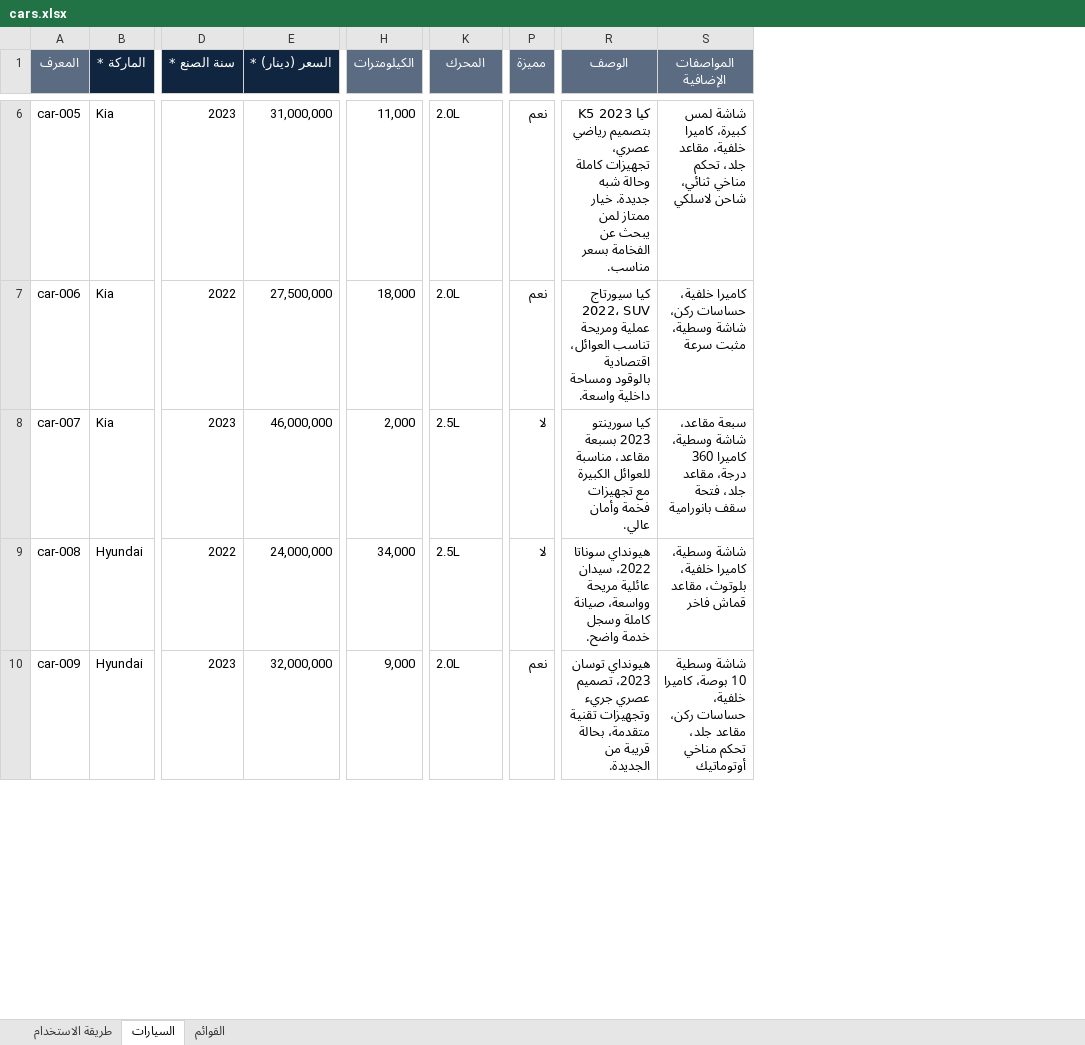
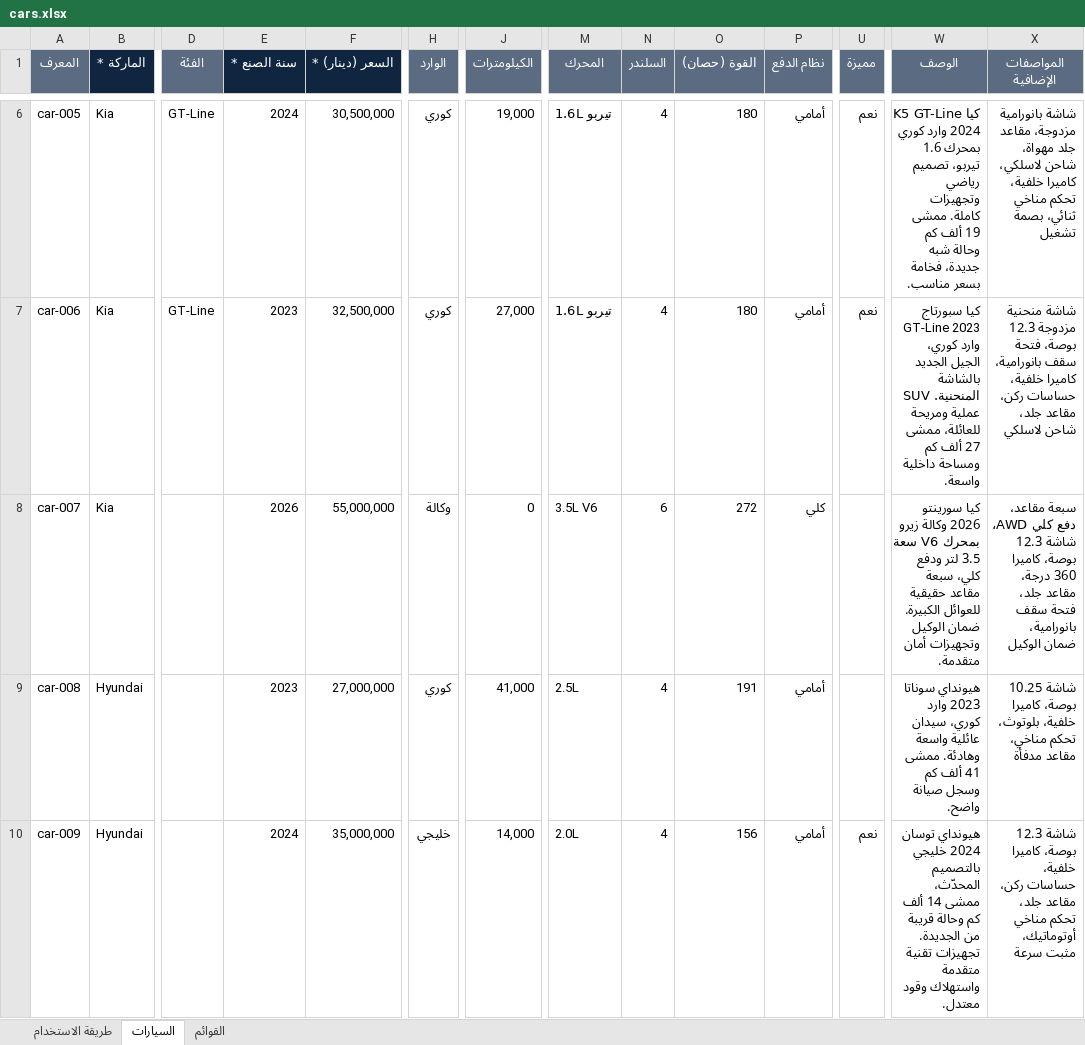
Before and after one commit to sajjadalali/al-maared-al-thaki, an Excel workbook: content/cars.xlsx, sheet السيارات, drawn as a sheet; only a part is shown, gaps mark what is left out; values as stored, in another font and other column widths than the file's, no borders; addresses are those after the commit; the diff covers the shown part only; the diff names each change by its address in the sheet, - before the commit and + after, or states it on an @@ line.

```diff
--- a/content/cars.xlsx (sheet السيارات)
+++ b/content/cars.xlsx (sheet السيارات)
+column D (الفئة), rows 6-7: GT-Line | GT-Line
+column H (الوارد), rows 6-10: كوري | كوري | وكالة | كوري | خليجي
+column N (السلندر), rows 6-10: 4 | 4 | 6 | 4 | 4
+column O (القوة (حصان)), rows 6-10: 180 | 180 | 272 | 191 | 156
+column P (نظام الدفع), rows 6-10: أمامي | أمامي | كلي | أمامي | أمامي
-E6 (سنة الصنع *): 2023
+E6 (سنة الصنع *): 2024
-F6 (السعر (دينار) *): 31,000,000
+F6 (السعر (دينار) *): 30,500,000
-J6 (الكيلومترات): 11,000
+J6 (الكيلومترات): 19,000
-M6:M7 (المحرك): 2.0L
+M6:M7 (المحرك): 1.6L تيربو
-W6 (الوصف): كيا K5 2023 بتصميم رياضي عصري، تجهيزات كاملة وحالة شبه جديدة. خيار ممتاز لمن يبحث عن الفخامة بسعر مناسب.
+W6 (الوصف): كيا K5 GT-Line 2024 وارد كوري بمحرك 1.6 تيربو، تصميم رياضي وتجهيزات كاملة. ممشى 19 ألف كم وحالة شبه جديدة، فخامة بسعر مناسب.
-X6 (المواصفات الإضافية): شاشة لمس كبيرة، كاميرا خلفية، مقاعد جلد، تحكم مناخي ثنائي، شاحن لاسلكي
+X6 (المواصفات الإضافية): شاشة بانورامية مزدوجة، مقاعد جلد مهواة، شاحن لاسلكي، كاميرا خلفية، تحكم مناخي ثنائي، بصمة تشغيل
-E7 (سنة الصنع *): 2022
+E7 (سنة الصنع *): 2023
-F7 (السعر (دينار) *): 27,500,000
+F7 (السعر (دينار) *): 32,500,000
-J7 (الكيلومترات): 18,000
+J7 (الكيلومترات): 27,000
-W7 (الوصف): كيا سيورتاج 2022، SUV عملية ومريحة تناسب العوائل، اقتصادية بالوقود ومساحة داخلية…
+W7 (الوصف): كيا سبورتاج GT-Line 2023 وارد كوري، الجيل الجديد بالشاشة المنحنية. SUV عملية ومريحة للعائلة، ممشى 27 ألف كم ومساحة داخلية…
-X7 (المواصفات الإضافية): كاميرا خلفية، حساسات ركن، شاشة وسطية، مثبت سرعة
+X7 (المواصفات الإضافية): شاشة منحنية مزدوجة 12.3 بوصة، فتحة سقف بانورامية، كاميرا خلفية، حساسات ركن، مقاعد جلد، شاحن لاسلكي
-E8 (سنة الصنع *): 2023
+E8 (سنة الصنع *): 2026
-F8 (السعر (دينار) *): 46,000,000
+F8 (السعر (دينار) *): 55,000,000
-J8 (الكيلومترات): 2,000
+J8 (الكيلومترات): 0
-M8 (المحرك): 2.5L
+M8 (المحرك): 3.5L V6
-U8:U9 (مميزة): لا
+U8:U9 (مميزة): (empty)
-W8 (الوصف): كيا سورينتو 2023 بسبعة مقاعد، مناسبة للعوائل الكبيرة مع تجهيزات فخمة وأمان عالي.
+W8 (الوصف): كيا سورينتو 2026 وكالة زيرو بمحرك V6 سعة 3.5 لتر ودفع كلي، سبعة مقاعد حقيقية للعوائل الكبيرة. ضمان الوكيل وتجهيزات أمان متقدمة.
-X8 (المواصفات الإضافية): سبعة مقاعد، شاشة وسطية، كاميرا 360 درجة، مقاعد جلد، فتحة سقف بانورامية
+X8 (المواصفات الإضافية): سبعة مقاعد، دفع كلي AWD، شاشة 12.3 بوصة، كاميرا 360 درجة، مقاعد جلد، فتحة سقف بانورامية، ضمان الوكيل
-E9 (سنة الصنع *): 2022
+E9 (سنة الصنع *): 2023
-F9 (السعر (دينار) *): 24,000,000
+F9 (السعر (دينار) *): 27,000,000
-J9 (الكيلومترات): 34,000
+J9 (الكيلومترات): 41,000
-W9 (الوصف): هيونداي سوناتا 2022، سيدان عائلية مريحة وواسعة، صيانة كاملة وسجل خدمة واضح.
+W9 (الوصف): هيونداي سوناتا 2023 وارد كوري، سيدان عائلية واسعة وهادئة. ممشى 41 ألف كم وسجل صيانة واضح.
-X9 (المواصفات الإضافية): شاشة وسطية، كاميرا خلفية، بلوتوث، مقاعد قماش فاخر
+X9 (المواصفات الإضافية): شاشة 10.25 بوصة، كاميرا خلفية، بلوتوث، تحكم مناخي، مقاعد مدفأة
-E10 (سنة الصنع *): 2023
+E10 (سنة الصنع *): 2024
-F10 (السعر (دينار) *): 32,000,000
+F10 (السعر (دينار) *): 35,000,000
-J10 (الكيلومترات): 9,000
+J10 (الكيلومترات): 14,000
-W10 (الوصف): هيونداي توسان 2023، تصميم عصري جريء وتجهيزات تقنية متقدمة، بحالة قريبة من الجديدة.
+W10 (الوصف): هيونداي توسان 2024 خليجي بالتصميم المحدّث، ممشى 14 ألف كم وحالة قريبة من الجديدة. تجهيزات تقنية متقدمة واستهلاك وقود معتدل.
-X10 (المواصفات الإضافية): شاشة وسطية 10 بوصة، كاميرا خلفية، حساسات ركن، مقاعد جلد، تحكم مناخي أوتوماتيك
+X10 (المواصفات الإضافية): شاشة 12.3 بوصة، كاميرا خلفية، حساسات ركن، مقاعد جلد، تحكم مناخي أوتوماتيك، مثبت سرعة
```
Also changed, not shown: 5 added rows and 149 edited cells elsewhere in this sheet, sheet طريقة الاستخدام, sheet القوائم, 47 other files.
